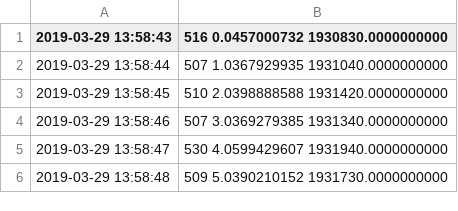
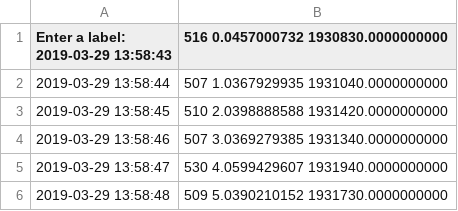
Before and after one commit to XiulinGao/shade-flammability, a CSV file: data/balance/ercu2sb4.csv, drawn as a sheet; only a part is shown.

Commit message:
log file was used, fixed

```diff
--- a/data/balance/ercu2sb4.csv
+++ b/data/balance/ercu2sb4.csv
@@ -1,2 +1,2 @@
-2019-03-29 13:58:43,516		0.0457000732	1930830.0000000000
+Enter a label: 2019-03-29 13:58:43,516		0.0457000732	1930830.0000000000
 2019-03-29 13:58:44,507		1.0367929935	1931040.0000000000
```
